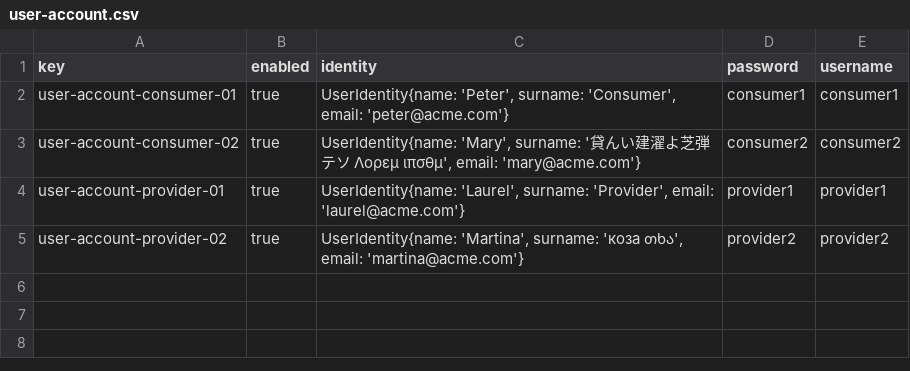
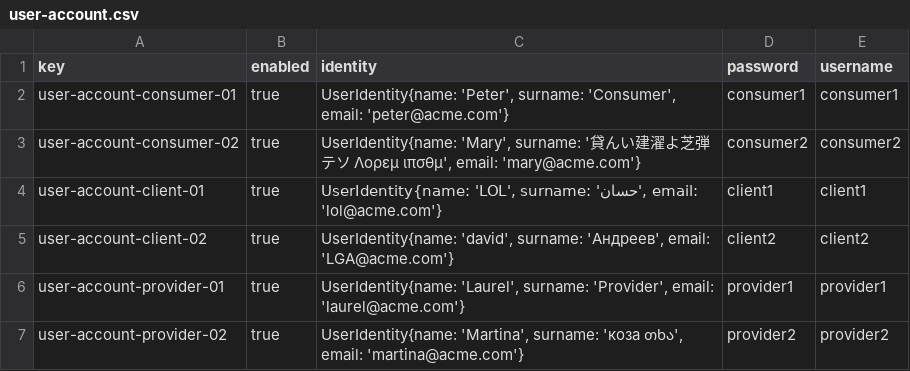
Before and after one commit to DP2-2024-C1-029/Acme-Software-Factory, a CSV file: src/main/webapp/WEB-INF/resources/sample-data/user-account.csv, drawn as a sheet.

```diff
--- a/src/main/webapp/WEB-INF/resources/sample-data/user-account.csv
+++ b/src/main/webapp/WEB-INF/resources/sample-data/user-account.csv
@@ -3,2 +3,4 @@ user-account-consumer-01,true,"UserIdentity{name: 'Peter', surname: 'Consumer',
 user-account-consumer-02,true,"UserIdentity{name: 'Mary', surname: '貸んい建濯よ芝弾テソ Λορεμ ιπσθμ', email: 'mary@acme.com'}",consumer2,consumer2
+user-account-client-01,true,"UserIdentity{name: 'LOL', surname: 'حسان', email: 'lol@acme.com'}",client1,client1
+user-account-client-02,true,"UserIdentity{name: 'david', surname: 'Андреев', email: 'LGA@acme.com'}",client2,client2
 user-account-provider-01,true,"UserIdentity{name: 'Laurel', surname: 'Provider', email: 'laurel@acme.com'}",provider1,provider1
```
Also changed, not shown: 10 other files.
